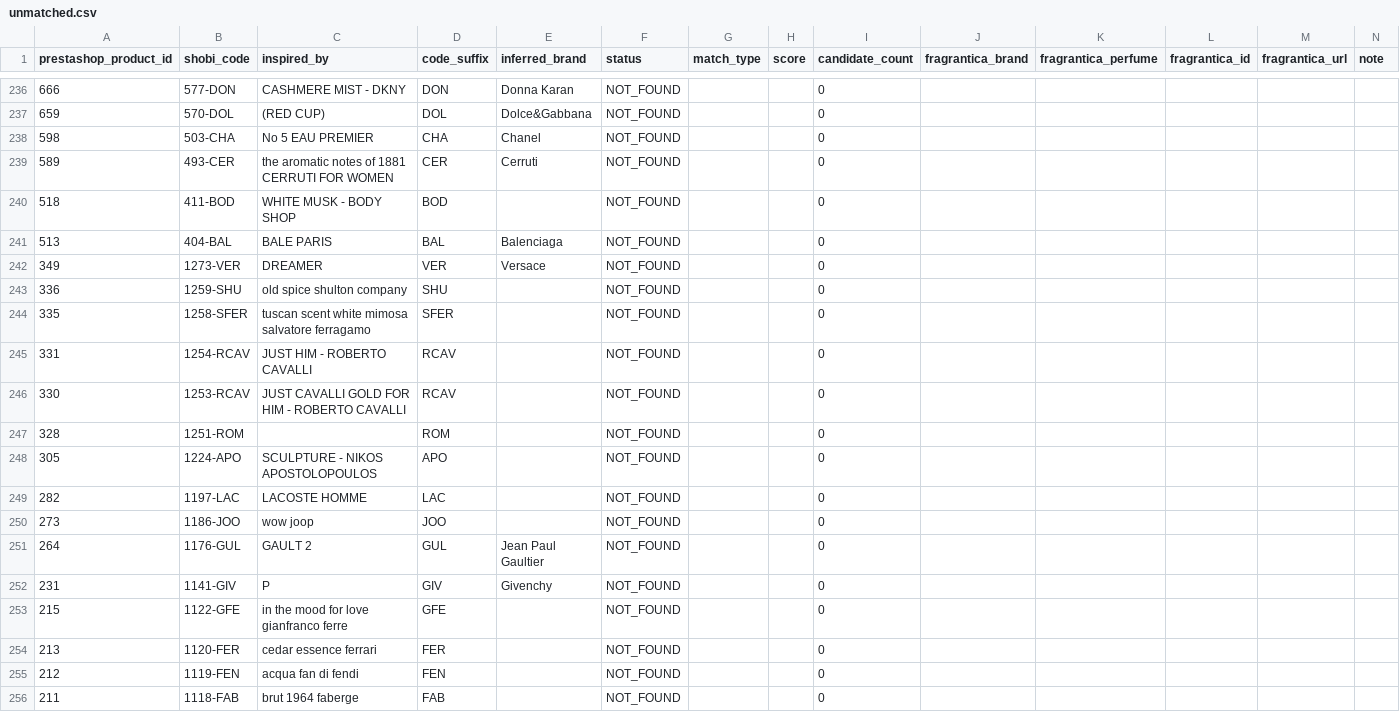
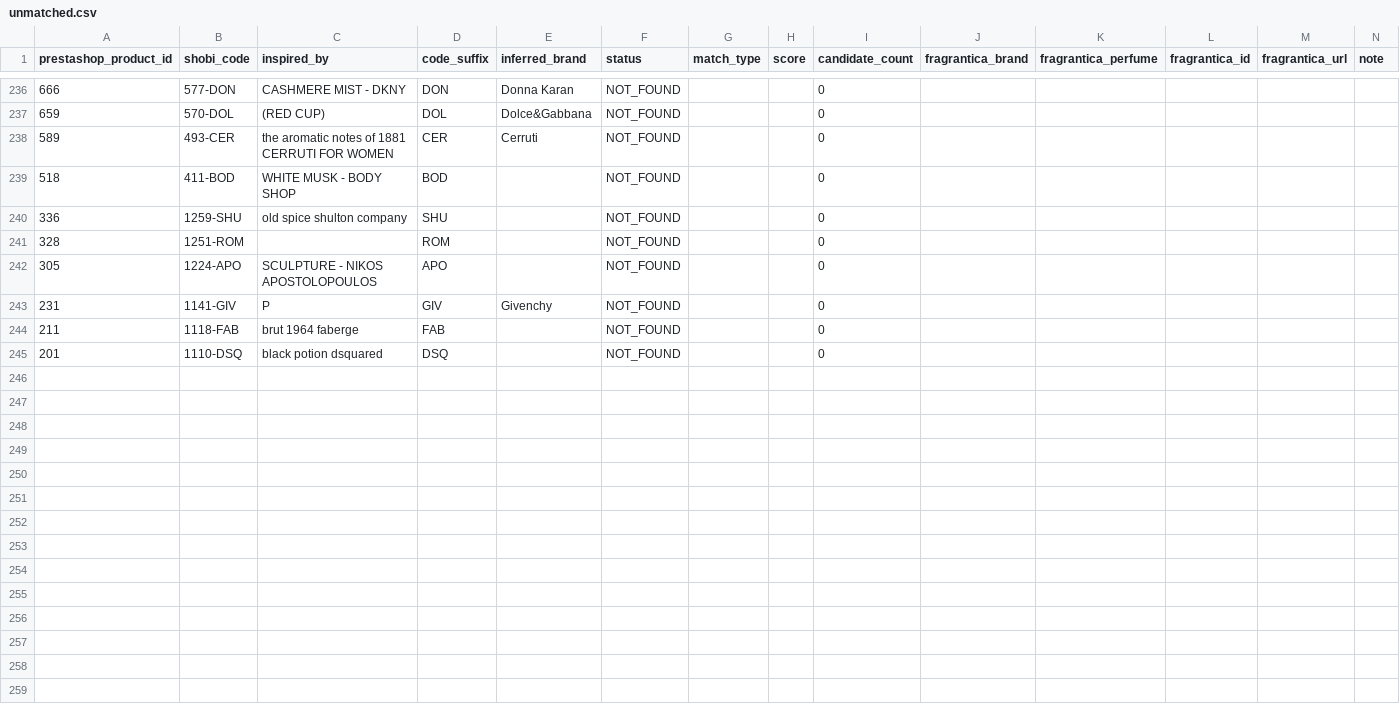
Before and after one commit to MarvvRed/Shobi_Inspiration, a CSV file: fragrantica-scraper-archive/corpus-match/unmatched.csv, drawn as a sheet; only a part is shown, gaps mark what is left out; the shorter side is filled out with more unchanged rows; the diff covers the shown part only; the diff names each change by its address in the sheet, - before the commit and + after, or states it on an @@ line.

```diff
--- a/fragrantica-scraper-archive/corpus-match/unmatched.csv
+++ b/fragrantica-scraper-archive/corpus-match/unmatched.csv
-row 238: 598 | 503-CHA | No 5 EAU PREMIER | CHA | Chanel | NOT_FOUND |  |  | 0
-row 241: 513 | 404-BAL | BALE PARIS | BAL | Balenciaga | NOT_FOUND |  |  | 0
-row 242: 349 | 1273-VER | DREAMER | VER | Versace | NOT_FOUND |  |  | 0
-row 244: 335 | 1258-SFER | tuscan scent white mimosa salvatore ferragamo | SFER |  | NOT_FOUND |  |  | 0
-row 245: 331 | 1254-RCAV | JUST HIM - ROBERTO CAVALLI | RCAV |  | NOT_FOUND |  |  | 0
-row 246: 330 | 1253-RCAV | JUST CAVALLI GOLD FOR HIM - ROBERTO CAVALLI | RCAV |  | NOT_FOUND |  |  | 0
-row 249: 282 | 1197-LAC | LACOSTE HOMME | LAC |  | NOT_FOUND |  |  | 0
-row 250: 273 | 1186-JOO | wow joop | JOO |  | NOT_FOUND |  |  | 0
-row 251: 264 | 1176-GUL | GAULT 2 | GUL | Jean Paul Gaultier | NOT_FOUND |  |  | 0
-row 253: 215 | 1122-GFE | in the mood for love gianfranco ferre | GFE |  | NOT_FOUND |  |  | 0
-row 254: 213 | 1120-FER | cedar essence ferrari | FER |  | NOT_FOUND |  |  | 0
-row 255: 212 | 1119-FEN | acqua fan di fendi | FEN |  | NOT_FOUND |  |  | 0
```
Also changed, not shown: 10 removed rows elsewhere in this file, fragrantica-scraper-archive/corpus-match/ambiguous.csv, fragrantica-scraper-archive/corpus-match/shobi-fragrantica-corpus-match.csv, 5 other files.
